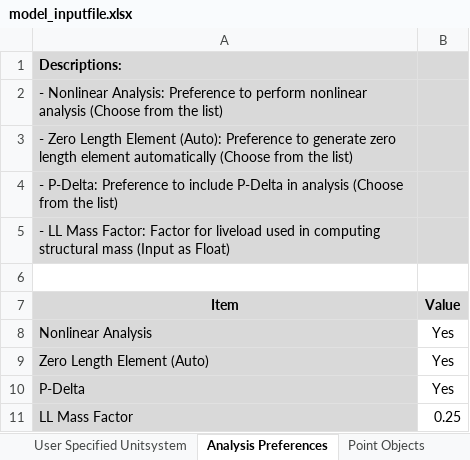
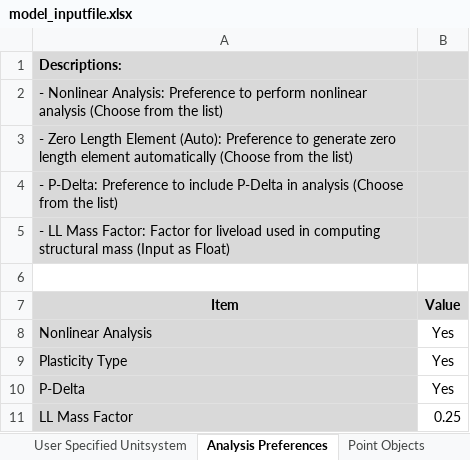
Before and after one commit to jwiciardo/SadProPy, an Excel workbook: src/sadpropy/io/input/model_inputfile.xlsx, sheet Analysis Preferences, drawn as a sheet; values as stored, in another font and other column widths than the file's, no borders; the diff names each change by its address in the sheet, - before the commit and + after, or states it on an @@ line.

```diff
--- a/src/sadpropy/io/input/model_inputfile.xlsx (sheet Analysis Preferences)
+++ b/src/sadpropy/io/input/model_inputfile.xlsx (sheet Analysis Preferences)
-A9 (Item): Zero Length Element (Auto)
+A9 (Item): Plasticity Type
```
Also changed, not shown: 4 other files.
